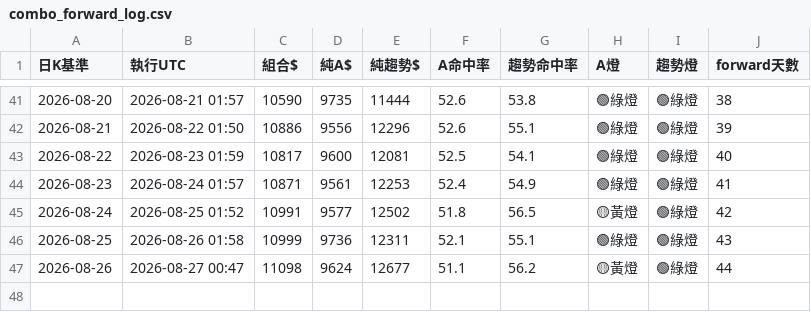
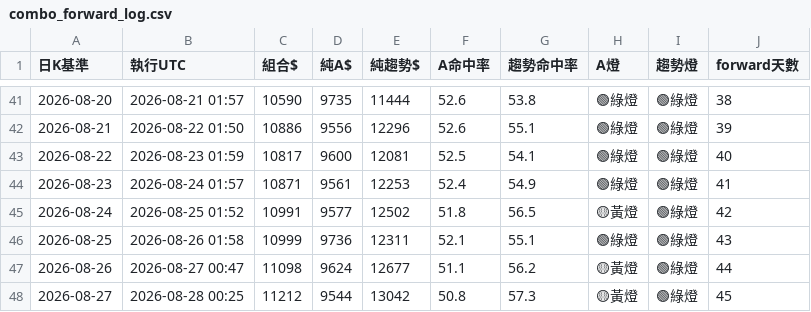
Before and after one commit to pidasin/crypto_combo_zscore_forward, a CSV file: combo_forward_log.csv, drawn as a sheet; only a part is shown, gaps mark what is left out; the diff names each change by its address in the sheet, - before the commit and + after, or states it on an @@ line.

```diff
--- a/combo_forward_log.csv
+++ b/combo_forward_log.csv
+row 48: 2026-08-27 | 2026-08-28 00:25 | 11212 | 9544 | 13042 | 50.8 | 57.3 | 🟡黃燈 | 🟢綠燈 | 45
```
Also changed, not shown: paper_log.csv, 2 other files.
